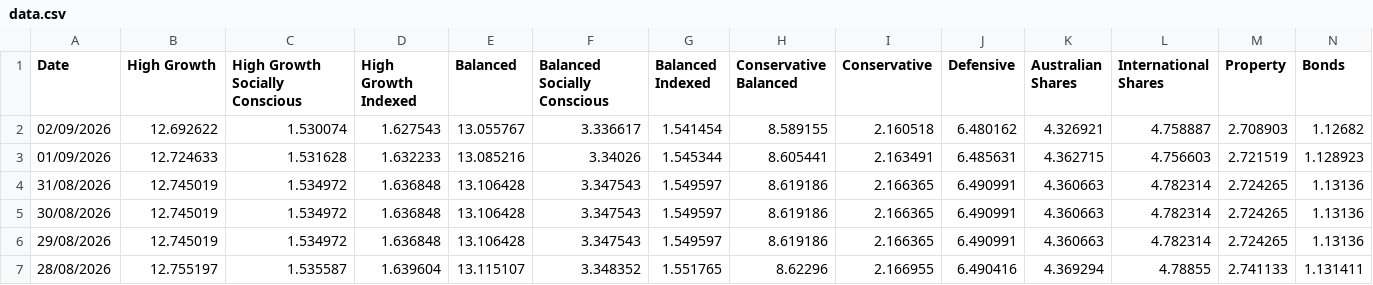
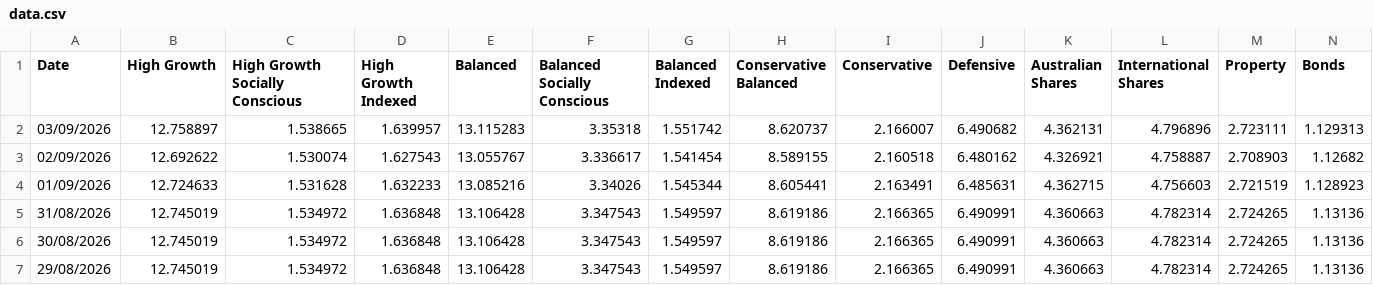
Before and after one commit to x-byrne/Supaware, a CSV file: data.csv, drawn as a sheet; only a part is shown; the shorter side is filled out with more unchanged rows; rows hold the shown columns only; the diff names each change by its address in the sheet, - before the commit and + after, or states it on an @@ line.

```diff
--- a/data.csv
+++ b/data.csv
+row 2: 03/09/2026 | 12.758897 | 1.538665 | 1.639957 | 13.115283 | 3.35318 | 1.551742 | 8.620737 | 2.166007 | 6.490682 | 4.362131 | 4.796896 | 2.723111 | 1.129313
```
